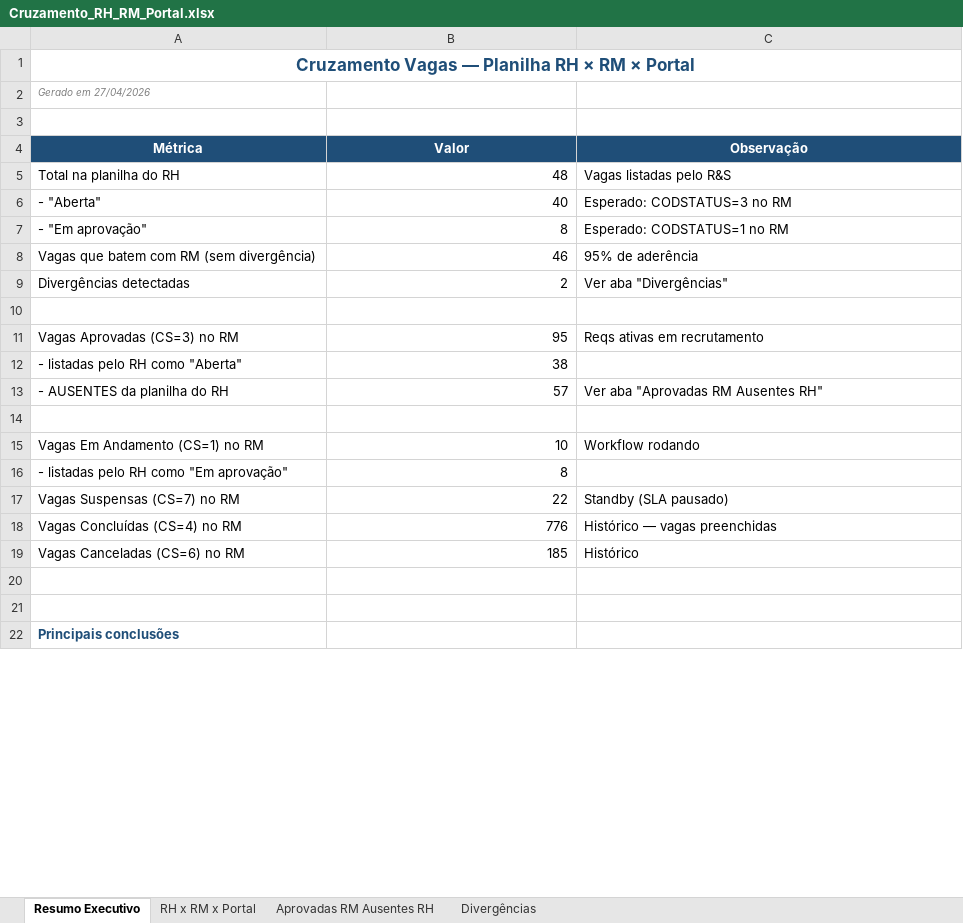
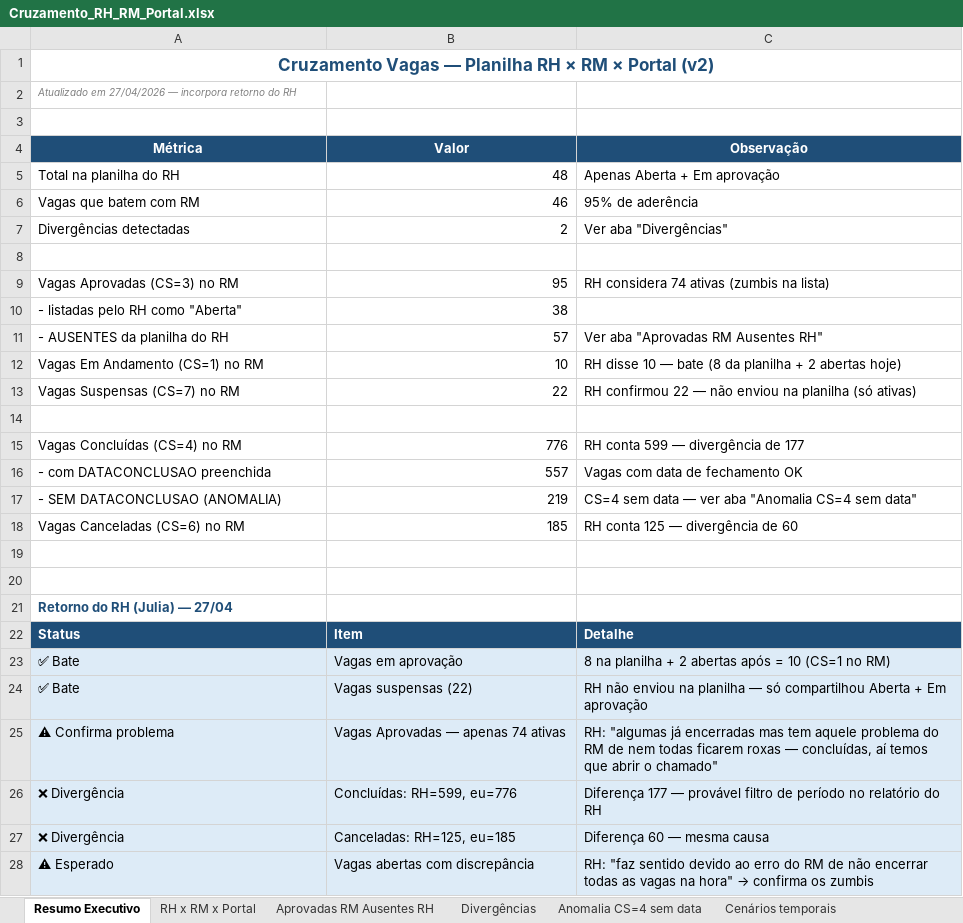
Before and after one commit to desenvolvimentoliotecnica/PortalRS, an Excel workbook: Vagas validacao/Cruzamento_RH_RM_Portal.xlsx, sheet Resumo Executivo, drawn as a sheet; only a part is shown; values as stored, in another font and other column widths than the file's, no borders; removed rows and columns are numbered as before the commit, all else as after; the diff covers the shown part only; the diff names each change by its address in the sheet, - before the commit and + after, or states it on an @@ line.

```diff
--- a/Vagas validacao/Cruzamento_RH_RM_Portal.xlsx (sheet Resumo Executivo)
+++ b/Vagas validacao/Cruzamento_RH_RM_Portal.xlsx (sheet Resumo Executivo)
+sheet tab: Anomalia CS=4 sem data
+sheet tab: Cenários temporais
-A1 (Métrica): …× Portal
+A1 (Métrica): …× Portal (v2)
-A2 (Métrica): Gerado em 27/04/2026
+A2 (Métrica): Atualizado em 27/04/2026 — incorpora retorno do RH
-C5 (Observação): Vagas listadas pelo R&S
+C5 (Observação): Apenas Aberta + Em aprovação
-row 6: - "Aberta" | 40 | Esperado: CODSTATUS=3 no RM
-row 7: - "Em aprovação" | 8 | Esperado: CODSTATUS=1 no RM
-A6 (Métrica): Vagas que batem com RM (sem divergência)
+A6 (Métrica): Vagas que batem com RM
-C9 (Observação): Reqs ativas em recrutamento
+C9 (Observação): RH considera 74 ativas (zumbis na lista)
+row 12: Vagas Em Andamento (CS=1) no RM | 10 | RH disse 10 — bate (8 da planilha + 2 abertas hoje)
+row 13: Vagas Suspensas (CS=7) no RM | 22 | RH confirmou 22 — não enviou na planilha (só ativas)
-row 15: Vagas Em Andamento (CS=1) no RM | 10 | Workflow rodando
-row 16: - listadas pelo RH como "Em aprovação" | 8
-row 17: Vagas Suspensas (CS=7) no RM | 22 | Standby (SLA pausado)
-C15 (Observação): Histórico — vagas preenchidas
+C15 (Observação): RH conta 599 — divergência de 177
+row 16: - com DATACONCLUSAO preenchida | 557 | Vagas com data de fechamento OK
+row 17: - SEM DATACONCLUSAO (ANOMALIA) | 219 | CS=4 sem data — ver aba "Anomalia CS=4 sem data"
-C18 (Observação): Histórico
+C18 (Observação): RH conta 125 — divergência de 60
-A21 (Métrica): Principais conclusões
+A21 (Métrica): Retorno do RH (Julia) — 27/04
+row 22: Status | Item | Detalhe
+row 23: ✅ Bate | Vagas em aprovação | 8 na planilha + 2 abertas após = 10 (CS=1 no RM)
+row 24: ✅ Bate | Vagas suspensas (22) | RH não enviou na planilha — só compartilhou Aberta + Em aprovação
+row 25: ⚠ Confirma problema | Vagas Aprovadas — apenas 74 ativas | RH: "algumas já encerradas mas tem aquele problema do RM de nem todas ficarem roxas — concluídas, aí temos que abrir o chamado"
+row 26: ❌ Divergência | Concluídas: RH=599, eu=776 | Diferença 177 — provável filtro de período no relatório do RH
+row 27: ❌ Divergência | Canceladas: RH=125, eu=185 | Diferença 60 — mesma causa
+row 28: ⚠ Esperado | Vagas abertas com discrepância | RH: "faz sentido devido ao erro do RM de não encerrar todas as vagas na hora" → confirma os zumbis
```
Also changed, not shown: 3 added rows, 4 edited cells, cell formats and merged cells elsewhere in this sheet, sheet Divergências, sheet RH x RM x Portal.
